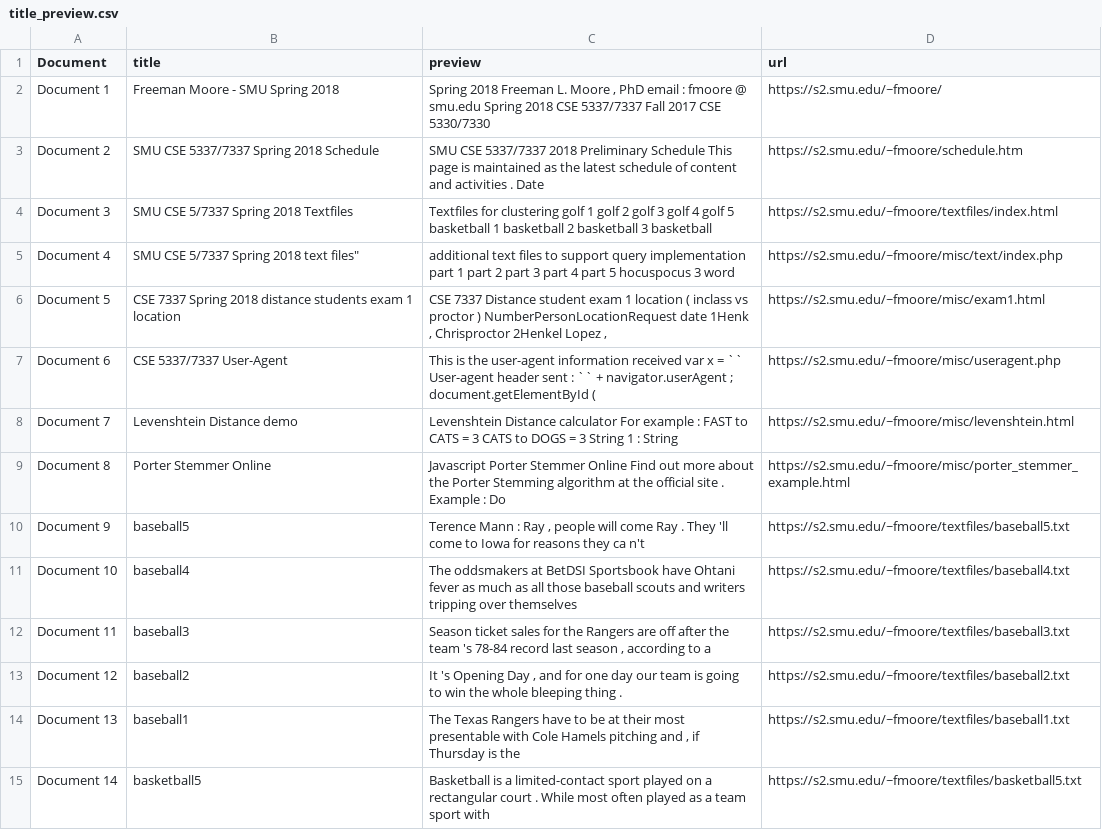
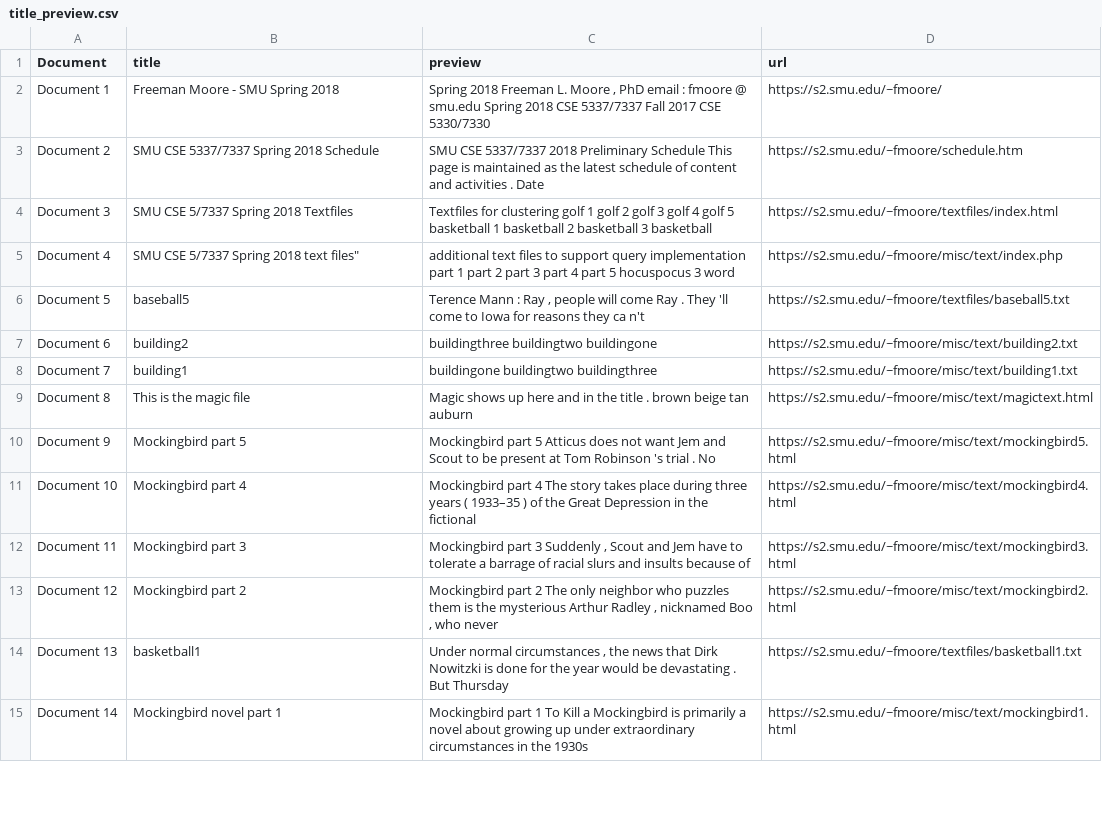
Before and after one commit to ADi2991/crawler, a CSV file: title_preview.csv, drawn as a sheet; only a part is shown; the diff covers the shown part only.

```diff
--- a/title_preview.csv
+++ b/title_preview.csv
@@ -5,11 +5,11 @@ Document 3,SMU CSE 5/7337 Spring 2018 Textfiles,Textfiles for clustering golf 1
 Document 4,"SMU CSE 5/7337 Spring 2018 text files""",additional text files to support query implementation part 1 part 2 part 3 part 4 part 5 hocuspocus 3 word,https://s2.smu.edu/~fmoore/misc/text/index.php
-Document 5,CSE 7337 Spring 2018 distance students exam 1 location,"CSE 7337 Distance student exam 1 location ( inclass vs proctor ) NumberPersonLocationRequest date 1Henk , Chrisproctor 2Henkel Lopez ,",https://s2.smu.edu/~fmoore/misc/exam1.html
-Document 6,CSE 5337/7337 User-Agent,This is the user-agent information received var x = `` User-agent header sent : `` + navigator.userAgent ; document.getElementById (,https://s2.smu.edu/~fmoore/misc/useragent.php
-Document 7,Levenshtein Distance demo,Levenshtein Distance calculator For example : FAST to CATS = 3 CATS to DOGS = 3 String 1 : String,https://s2.smu.edu/~fmoore/misc/levenshtein.html
-Document 8,Porter Stemmer Online,Javascript Porter Stemmer Online Find out more about the Porter Stemming algorithm at the official site . Example : Do,https://s2.smu.edu/~fmoore/misc/porter_stemmer_example.html
-Document 9,baseball5,"Terence Mann : Ray , people will come Ray . They 'll come to Iowa for reasons they ca n't",https://s2.smu.edu/~fmoore/textfiles/baseball5.txt
-Document 10,baseball4,The oddsmakers at BetDSI Sportsbook have Ohtani fever as much as all those baseball scouts and writers tripping over themselves,https://s2.smu.edu/~fmoore/textfiles/baseball4.txt
-Document 11,baseball3,"Season ticket sales for the Rangers are off after the team 's 78-84 record last season , according to a",https://s2.smu.edu/~fmoore/textfiles/baseball3.txt
-Document 12,baseball2,"It 's Opening Day , and for one day our team is going to win the whole bleeping thing .",https://s2.smu.edu/~fmoore/textfiles/baseball2.txt
-Document 13,baseball1,"The Texas Rangers have to be at their most presentable with Cole Hamels pitching and , if Thursday is the",https://s2.smu.edu/~fmoore/textfiles/baseball1.txt
-Document 14,basketball5,Basketball is a limited-contact sport played on a rectangular court . While most often played as a team sport with,https://s2.smu.edu/~fmoore/textfiles/basketball5.txt
+Document 5,baseball5,"Terence Mann : Ray , people will come Ray . They 'll come to Iowa for reasons they ca n't",https://s2.smu.edu/~fmoore/textfiles/baseball5.txt
+Document 6,building2,buildingthree buildingtwo buildingone,https://s2.smu.edu/~fmoore/misc/text/building2.txt
+Document 7,building1,buildingone buildingtwo buildingthree,https://s2.smu.edu/~fmoore/misc/text/building1.txt
+Document 8,This is the magic file,Magic shows up here and in the title . brown beige tan auburn,https://s2.smu.edu/~fmoore/misc/text/magictext.html
+Document 9,Mockingbird part 5,Mockingbird part 5 Atticus does not want Jem and Scout to be present at Tom Robinson 's trial . No,https://s2.smu.edu/~fmoore/misc/text/mockingbird5.html
+Document 10,Mockingbird part 4,Mockingbird part 4 The story takes place during three years ( 1933–35 ) of the Great Depression in the fictional,https://s2.smu.edu/~fmoore/misc/text/mockingbird4.html
+Document 11,Mockingbird part 3,"Mockingbird part 3 Suddenly , Scout and Jem have to tolerate a barrage of racial slurs and insults because of",https://s2.smu.edu/~fmoore/misc/text/mockingbird3.html
+Document 12,Mockingbird part 2,"Mockingbird part 2 The only neighbor who puzzles them is the mysterious Arthur Radley , nicknamed Boo , who never",https://s2.smu.edu/~fmoore/misc/text/mockingbird2.html
+Document 13,basketball1,"Under normal circumstances , the news that Dirk Nowitzki is done for the year would be devastating . But Thursday",https://s2.smu.edu/~fmoore/textfiles/basketball1.txt
+Document 14,Mockingbird novel part 1,Mockingbird part 1 To Kill a Mockingbird is primarily a novel about growing up under extraordinary circumstances in the 1930s,https://s2.smu.edu/~fmoore/misc/text/mockingbird1.html
```
Also changed, not shown: 51 edited cells elsewhere in this file, tf-df.csv, 4 other files.
